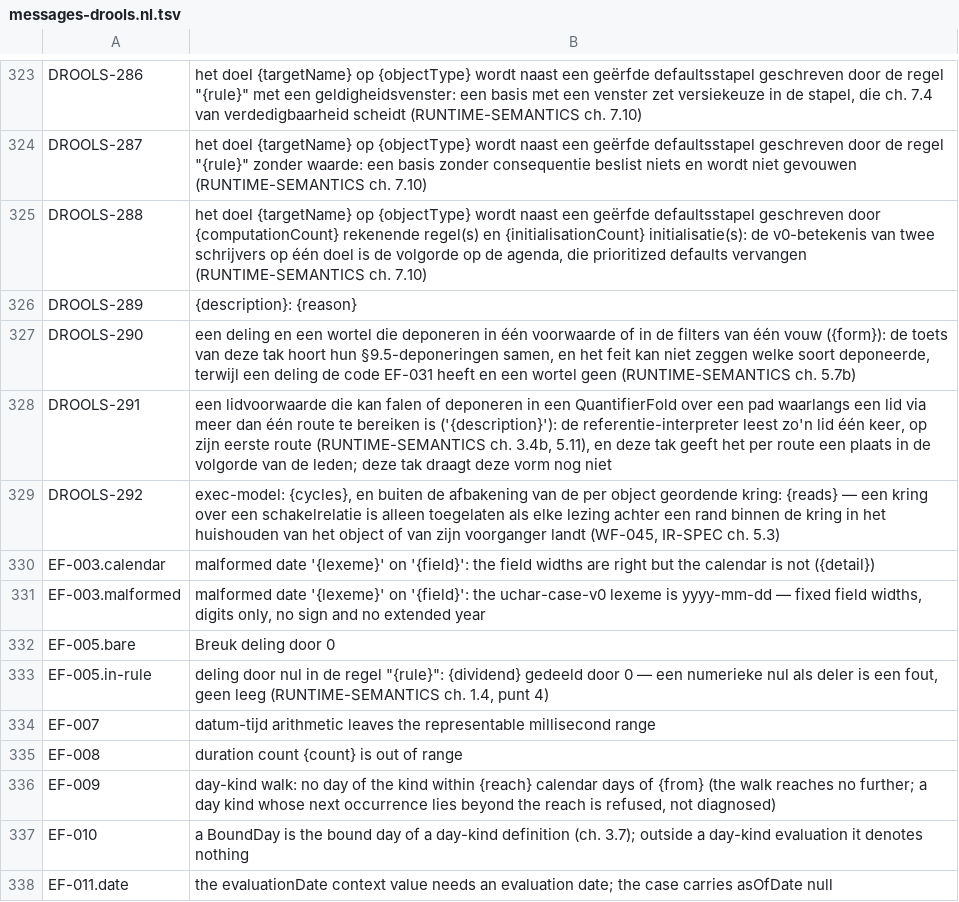
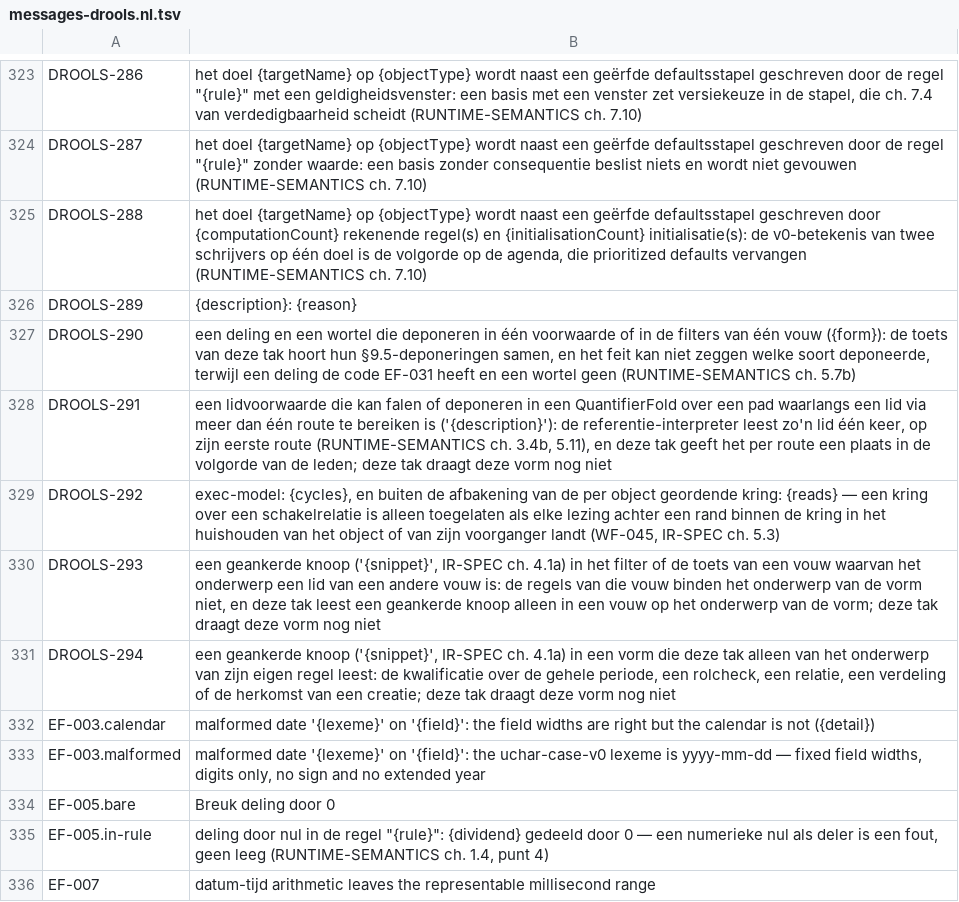
Before and after one commit to uchar-dev/uchar, a TSV file: backends/drools/src/main/resources/dev/uchar/regelspraak/message/messages-drools.nl.tsv, drawn as a sheet; only a part is shown, gaps mark what is left out; the shorter side is filled out with more unchanged rows.

Commit message:
subselection-reads-subject: Drools leest het vormanker
De lader leest anchor in een zijtabel naast het model (de records zijn
van de frontend) en de knoop IdentityCheck, die als record in de
gedeelde IR-vorm bijkomt; de frontend krijgt alleen de armen die de
gesloten unie vraagt. De analyse leest een geankerde knoop in een regel
van een vouw op het vormonderwerp van het vouwonderwerp af, dat die
regel al bindt, zodat de lezing per (vormonderwerp, lid) geldt. Een
geankerde knoop in een vouw die per lid van een andere vouw wordt
gelezen, bindt geen vormonderwerp en wordt bij naam geweigerd
(DROOLS-293), net als onder de gehele-periodekwalificatie (DROOLS-294).
Cycles en de regelgraaf lezen het anker zoals de verifier: op het
vormonderwerp, langs de eigen stappen. De golden speelt op beide takken;
EXPECTED_PLAYED 274 -> 275.

```diff
--- a/backends/drools/src/main/resources/dev/uchar/regelspraak/message/messages-drools.nl.tsv
+++ b/backends/drools/src/main/resources/dev/uchar/regelspraak/message/messages-drools.nl.tsv
@@ -329,2 +329,4 @@ DROOLS-291	een lidvoorwaarde die kan falen of deponeren in een QuantifierFold ov
 DROOLS-292	exec-model: {cycles}, en buiten de afbakening van de per object geordende kring: {reads} — een kring over een schakelrelatie is alleen toegelaten als elke lezing achter een rand binnen de kring in het huishouden van het object of van zijn voorganger landt (WF-045, IR-SPEC ch. 5.3)
+DROOLS-293	een geankerde knoop ('{snippet}', IR-SPEC ch. 4.1a) in het filter of de toets van een vouw waarvan het onderwerp een lid van een andere vouw is: de regels van die vouw binden het onderwerp van de vorm niet, en deze tak leest een geankerde knoop alleen in een vouw op het onderwerp van de vorm; deze tak draagt deze vorm nog niet
+DROOLS-294	een geankerde knoop ('{snippet}', IR-SPEC ch. 4.1a) in een vorm die deze tak alleen van het onderwerp van zijn eigen regel leest: de kwalificatie over de gehele periode, een rolcheck, een relatie, een verdeling of de herkomst van een creatie; deze tak draagt deze vorm nog niet
 EF-003.calendar	malformed date '{lexeme}' on '{field}': the field widths are right but the calendar is not ({detail})
```
Also changed, not shown: backends/drools/src/main/resources/dev/uchar/regelspraak/message/messages-drools.en.tsv, 24 other files.
